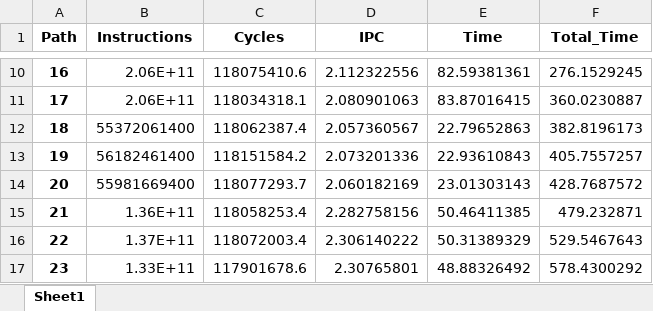
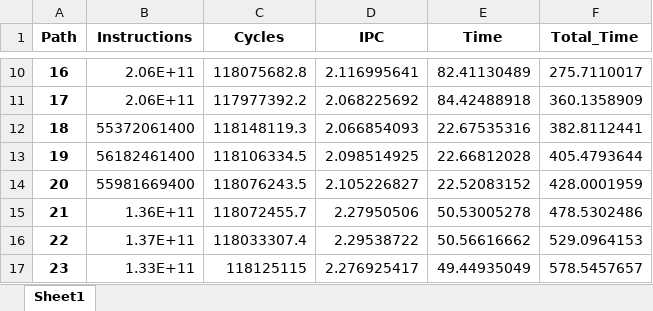
Before and after one commit to JorgeGarcia495/TFG, an Excel workbook: code/results/signal_reconstruction/execution_times.xlsx, sheet Sheet1, drawn as a sheet; only a part is shown, gaps mark what is left out; values as stored, in another font and other column widths than the file's, no borders; the diff covers the shown part only; the diff names each change by its address in the sheet, - before the commit and + after, or states it on an @@ line.

```diff
--- a/code/results/signal_reconstruction/execution_times.xlsx (sheet Sheet1)
+++ b/code/results/signal_reconstruction/execution_times.xlsx (sheet Sheet1)
-C10 (Cycles): 118075410.6
+C10 (Cycles): 118075682.8
-D10 (IPC): 2.112322556
+D10 (IPC): 2.116995641
-E10 (Time): 82.59381361
+E10 (Time): 82.41130489
-F10 (Total_Time): 276.1529245
+F10 (Total_Time): 275.7110017
-C11 (Cycles): 118034318.1
+C11 (Cycles): 117977392.2
-D11 (IPC): 2.080901063
+D11 (IPC): 2.068225692
-E11 (Time): 83.87016415
+E11 (Time): 84.42488918
-F11 (Total_Time): 360.0230887
+F11 (Total_Time): 360.1358909
-C12 (Cycles): 118062387.4
+C12 (Cycles): 118148119.3
-D12 (IPC): 2.057360567
+D12 (IPC): 2.066854093
-E12 (Time): 22.79652863
+E12 (Time): 22.67535316
-F12 (Total_Time): 382.8196173
+F12 (Total_Time): 382.8112441
-C13 (Cycles): 118151584.2
+C13 (Cycles): 118106334.5
-D13 (IPC): 2.073201336
+D13 (IPC): 2.098514925
-E13 (Time): 22.93610843
+E13 (Time): 22.66812028
-F13 (Total_Time): 405.7557257
+F13 (Total_Time): 405.4793644
-C14 (Cycles): 118077293.7
+C14 (Cycles): 118076243.5
-D14 (IPC): 2.060182169
+D14 (IPC): 2.105226827
-E14 (Time): 23.01303143
+E14 (Time): 22.52083152
-F14 (Total_Time): 428.7687572
+F14 (Total_Time): 428.0001959
-C15 (Cycles): 118058253.4
+C15 (Cycles): 118072455.7
-D15 (IPC): 2.282758156
+D15 (IPC): 2.27950506
-E15 (Time): 50.46411385
+E15 (Time): 50.53005278
-F15 (Total_Time): 479.232871
+F15 (Total_Time): 478.5302486
-C16 (Cycles): 118072003.4
+C16 (Cycles): 118033307.4
-D16 (IPC): 2.306140222
+D16 (IPC): 2.29538722
-E16 (Time): 50.31389329
+E16 (Time): 50.56616662
-F16 (Total_Time): 529.5467643
+F16 (Total_Time): 529.0964153
-C17 (Cycles): 117901678.6
+C17 (Cycles): 118125115
-D17 (IPC): 2.30765801
+D17 (IPC): 2.276925417
-E17 (Time): 48.88326492
+E17 (Time): 49.44935049
-F17 (Total_Time): 578.4300292
+F17 (Total_Time): 578.5457657
```
Also changed, not shown: 44 edited cells elsewhere in this sheet, code/results/signal_reconstruction/counters_means.xlsx, code/results/signal_reconstruction/ipc.xlsx, 36 other files.
